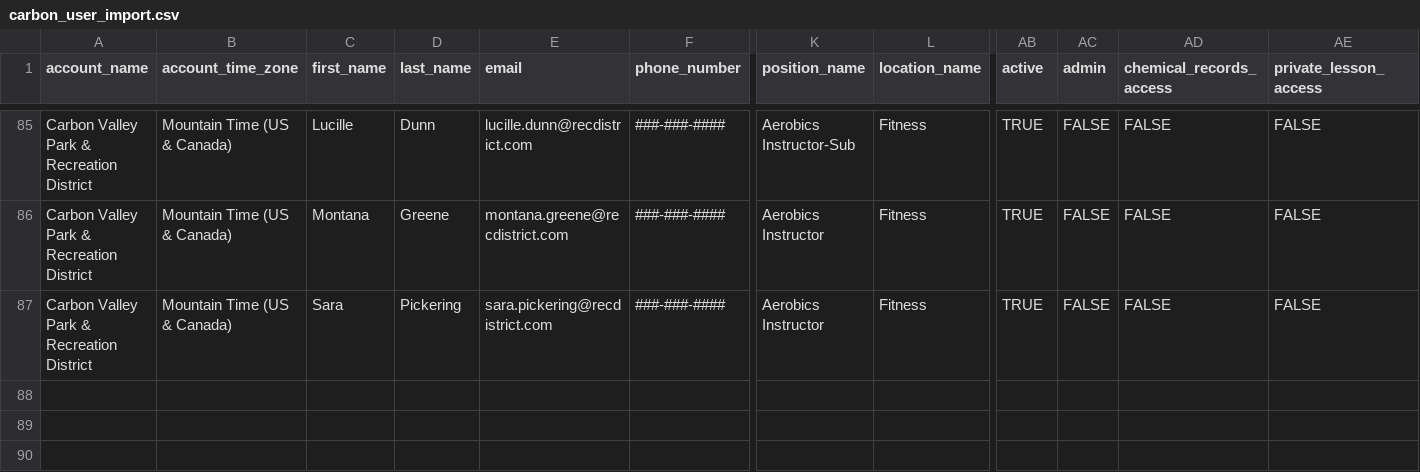
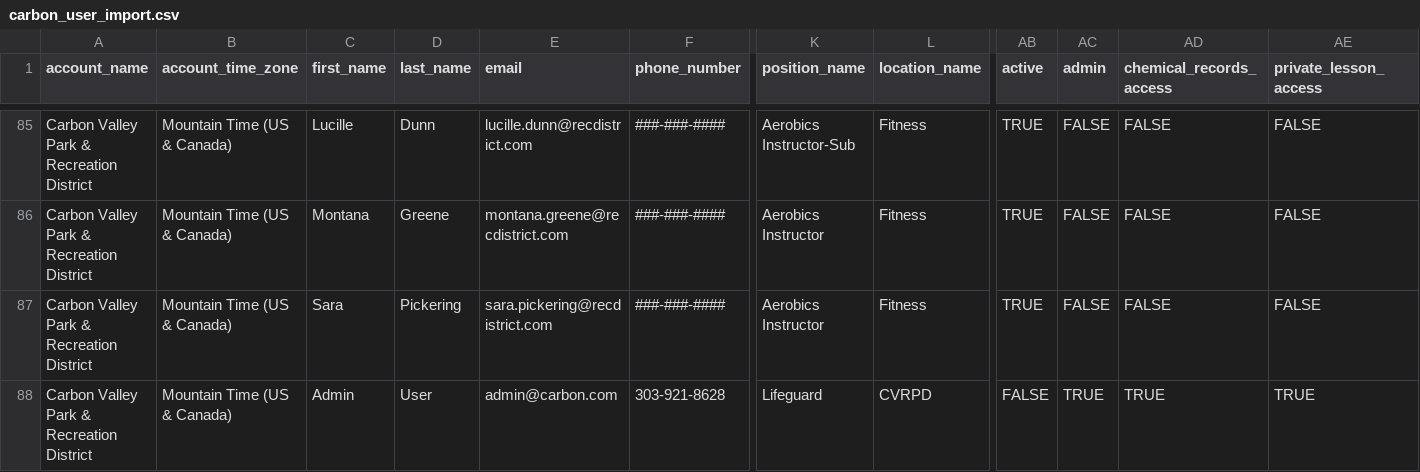
Before and after one commit to willpiers/digiquatics, a CSV file: db/data/carbon/carbon_user_import.csv, drawn as a sheet; only a part is shown, gaps mark what is left out; rows hold the shown columns only; the diff names each change by its address in the sheet, - before the commit and + after, or states it on an @@ line.

Commit message:
additional fields and admin user

```diff
--- a/db/data/carbon/carbon_user_import.csv
+++ b/db/data/carbon/carbon_user_import.csv
+row 88: Carbon Valley Park & Recreation District | Mountain Time (US & Canada) | Admin | User | admin@carbon.com | 303-921-8628 | Lifeguard | CVRPD | FALSE | TRUE | TRUE | TRUE
```
Also changed, not shown: 1 other file.
